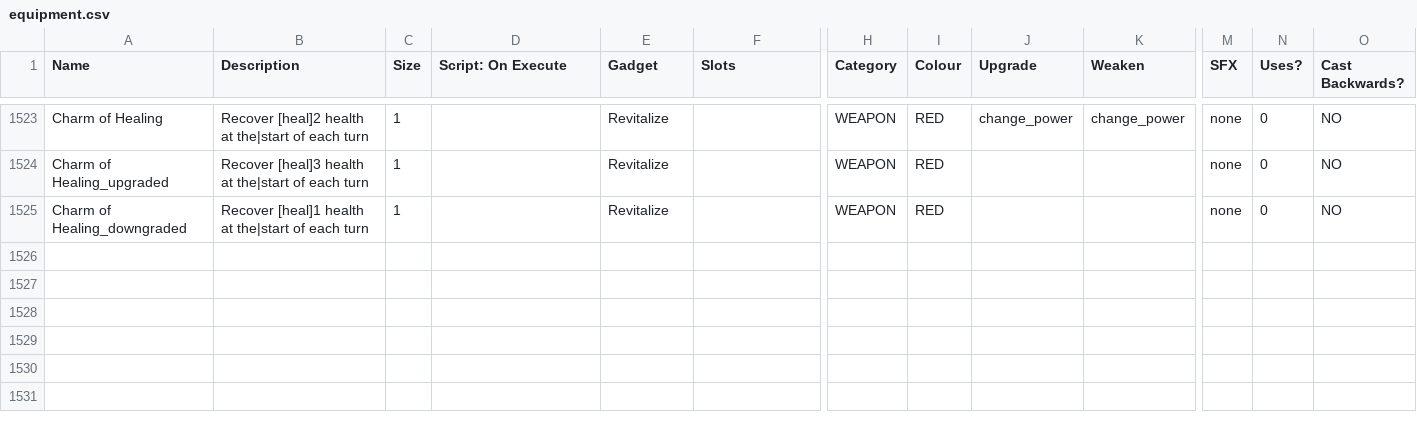
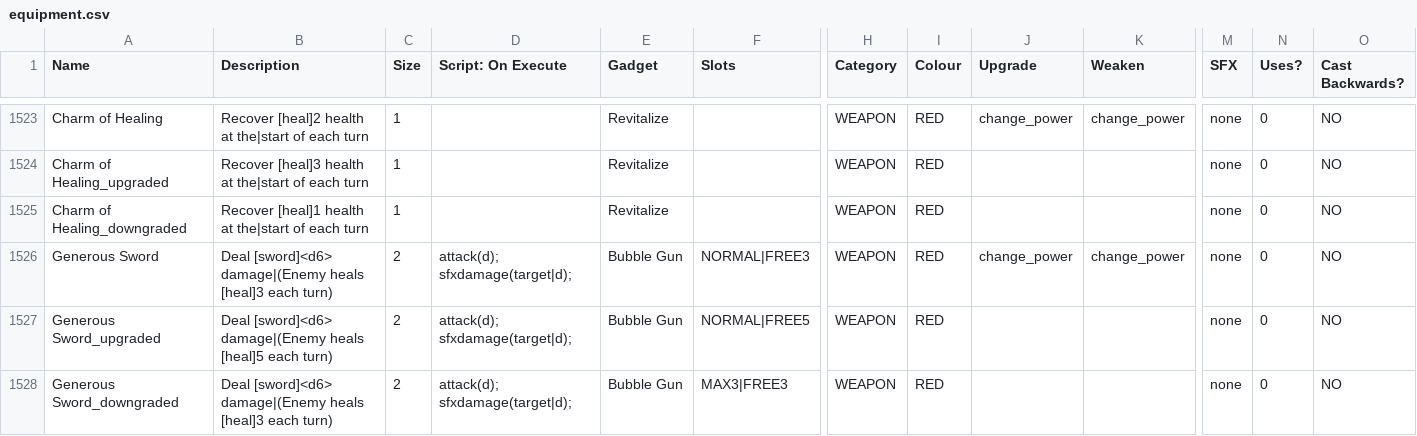
Before and after one commit to JuniorUdale/MoreFluff, a CSV file: _append/data/text/equipment.csv, drawn as a sheet; only a part is shown, gaps mark what is left out; rows hold the shown columns only; the diff names each change by its address in the sheet, - before the commit and + after, or states it on an @@ line.

Commit message:
generous sword. inventor fodder?

```diff
--- a/_append/data/text/equipment.csv
+++ b/_append/data/text/equipment.csv
+row 1526: Generous Sword | Deal [sword]<d6> damage|(Enemy heals [heal]3 each turn) | 2 | attack(d); sfxdamage(target|d); | Bubble Gun | NORMAL|FREE3 | WEAPON | RED | change_power | change_power | none | 0 | NO
+row 1527: Generous Sword_upgraded | Deal [sword]<d6> damage|(Enemy heals [heal]5 each turn) | 2 | attack(d); sfxdamage(target|d); | Bubble Gun | NORMAL|FREE5 | WEAPON | RED |  |  | none | 0 | NO
+row 1528: Generous Sword_downgraded | Deal [sword]<d6> damage|(Enemy heals [heal]3 each turn) | 2 | attack(d); sfxdamage(target|d); | Bubble Gun | MAX3|FREE3 | WEAPON | RED |  |  | none | 0 | NO
```
